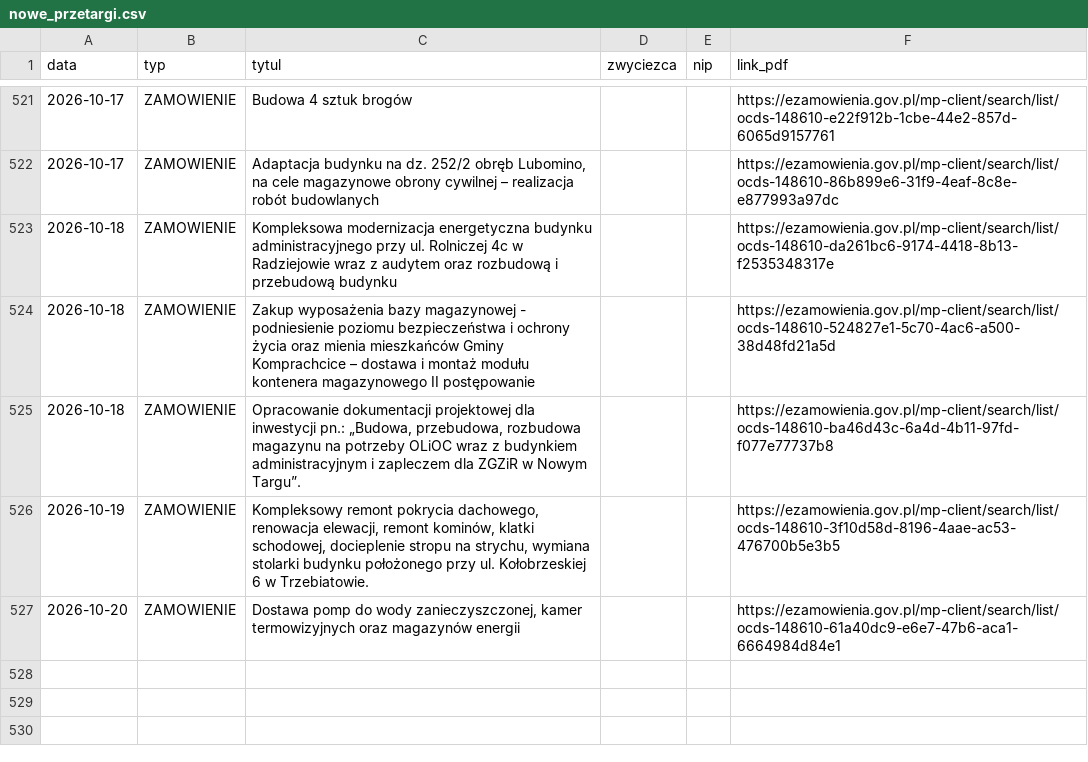
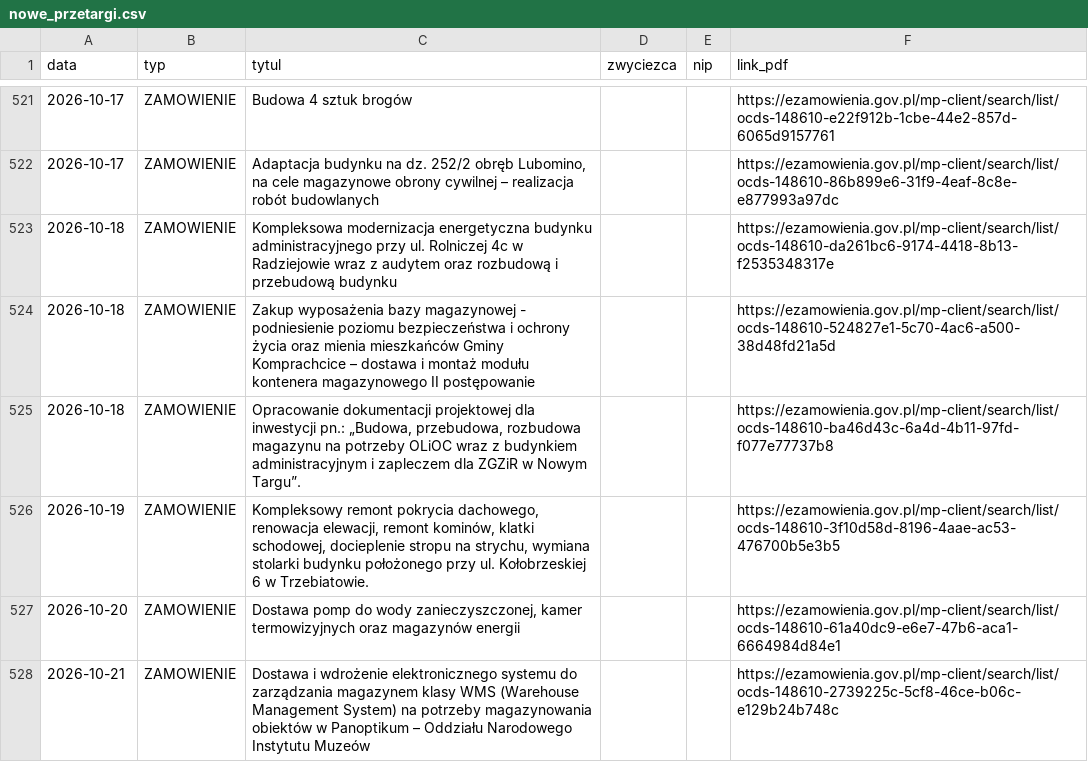
Before and after one commit to Genso3/przetargi, a CSV file: nowe_przetargi.csv, drawn as a sheet; only a part is shown, gaps mark what is left out; the diff names each change by its address in the sheet, - before the commit and + after, or states it on an @@ line.

```diff
--- a/nowe_przetargi.csv
+++ b/nowe_przetargi.csv
+row 528: 2026-10-21 | ZAMOWIENIE | Dostawa i wdrożenie elektronicznego systemu do zarządzania magazynem klasy WMS (Warehouse Management System) na potrzeby magazynowania obiektów w Panoptikum – Oddziału Narodowego Instytutu Muzeów |  |  | https://ezamowienia.gov.pl/mp-client/search/list/ocds-148610-2739225c-5cf8-46ce-b06c-e129b24b748c
```
Also changed, not shown: 2 other files.
